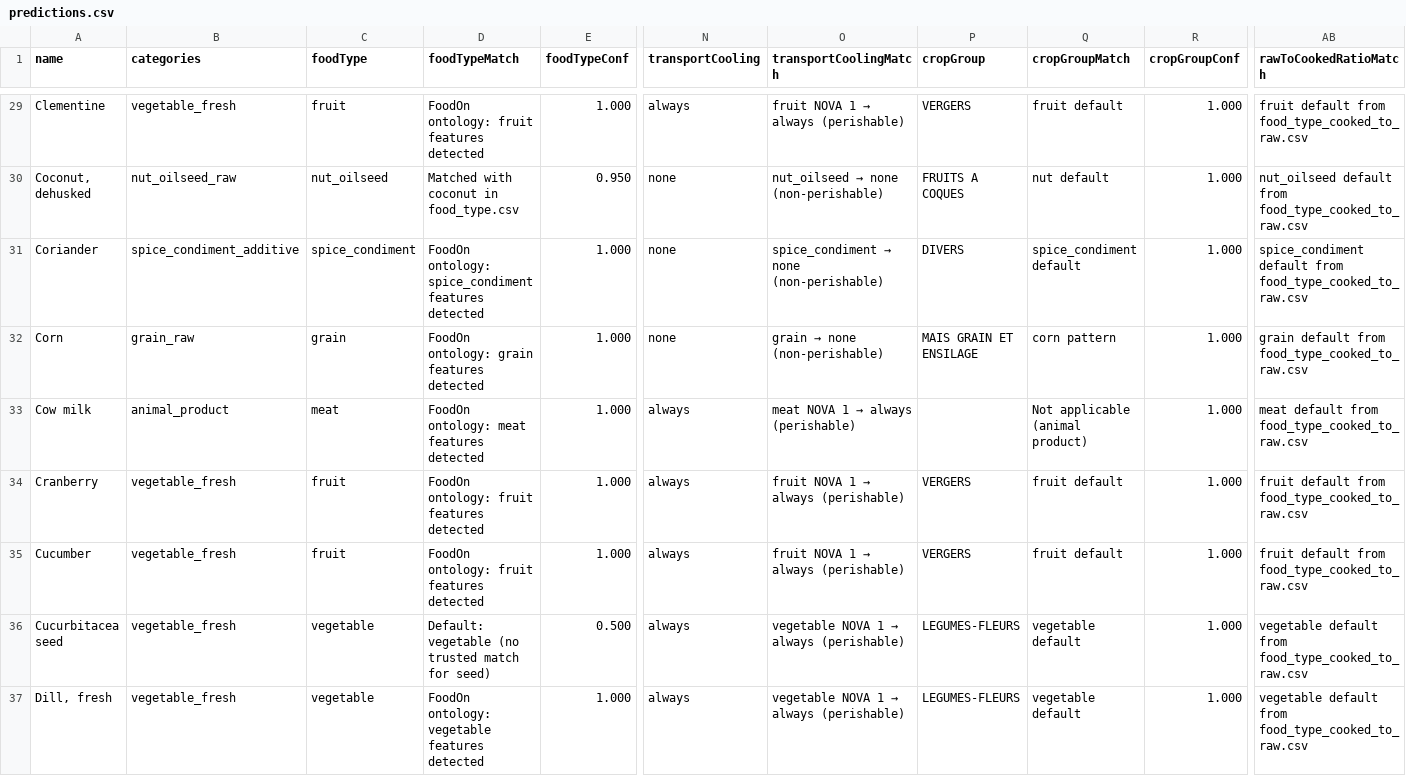
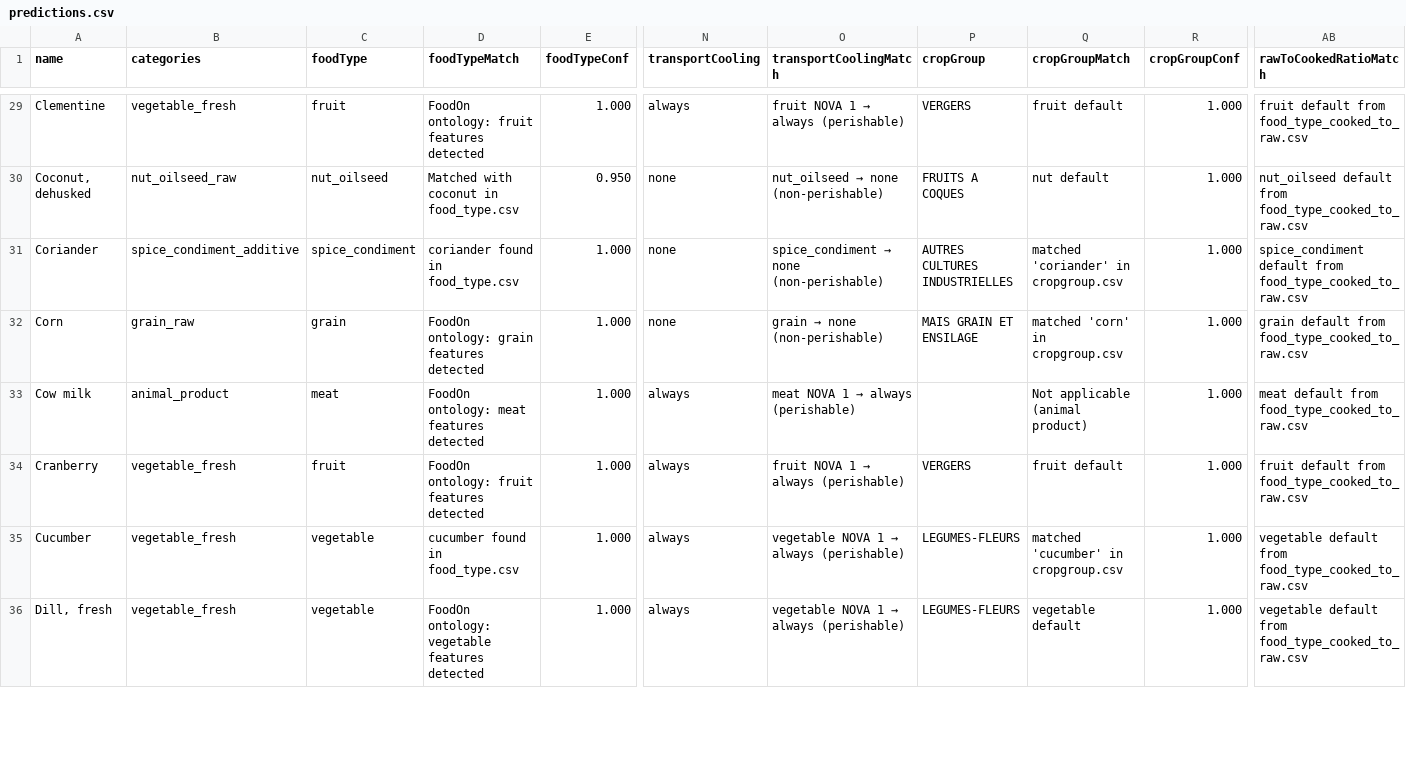
Before and after one commit to MTES-MCT/ecobalyse-method-tooling, a CSV file: food/metadata/generated/predictions.csv, drawn as a sheet; only a part is shown, gaps mark what is left out; rows hold the shown columns only; the diff covers the shown part only; the diff names each change by its address in the sheet, - before the commit and + after, or states it on an @@ line.

Commit message:
improve cropGroup prediction with RPG 28 reference data
- Give cropgroup.csv priority over hardcoded patterns in predict.py
- Add grape/wine/raisin/vin → VIGNES pattern
- Expand cropgroup.csv with ~150 RPG 28 French agricultural group entries
- Add 5 food_type.csv entries (chili pepper, cucumber, fennel, eggplant,
  coriander) fixing chili peppers misclassification as fruit
- Regenerate predictions.csv and new_activities.json
- Add new presentation slides (prez_fr_slides.new.md)

```diff
--- a/food/metadata/generated/predictions.csv
+++ b/food/metadata/generated/predictions.csv
-D31 (foodTypeMatch): FoodOn ontology: spice_condiment features detected
+D31 (foodTypeMatch): coriander found in food_type.csv
-P31 (cropGroup): DIVERS
+P31 (cropGroup): AUTRES CULTURES INDUSTRIELLES
-Q31 (cropGroupMatch): spice_condiment default
+Q31 (cropGroupMatch): matched 'coriander' in cropgroup.csv
-Q32 (cropGroupMatch): corn pattern
+Q32 (cropGroupMatch): matched 'corn' in cropgroup.csv
-C35 (foodType): fruit
+C35 (foodType): vegetable
-D35 (foodTypeMatch): FoodOn ontology: fruit features detected
+D35 (foodTypeMatch): cucumber found in food_type.csv
@@ O35 (transportCoolingMatch): fruit NOVA 1 → always (perishable) → vegetable NOVA 1 → always (perishable) @@
-P35 (cropGroup): VERGERS
+P35 (cropGroup): LEGUMES-FLEURS
-Q35 (cropGroupMatch): fruit default
+Q35 (cropGroupMatch): matched 'cucumber' in cropgroup.csv
-AB35 (rawToCookedRatioMatch): fruit default from…
+AB35 (rawToCookedRatioMatch): vegetable default from…
-row 36: Cucurbitacea seed | vegetable_fresh | vegetable | Default: vegetable (no trusted match for seed) | 0.500 | always | vegetable NOVA 1 → always (perishable) | LEGUMES-FLEURS | vegetable default | 1.000 | vegetable default from food_type_cooked_to_raw.csv
```
Also changed, not shown: 134 edited cells elsewhere in this file, 3 other files.
